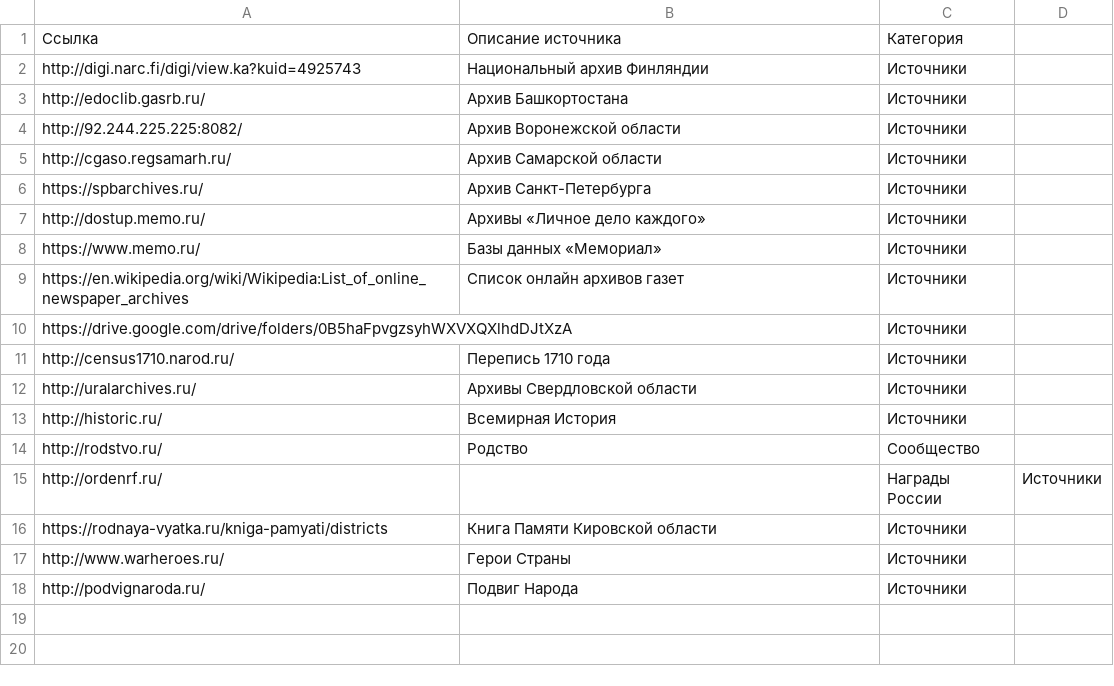
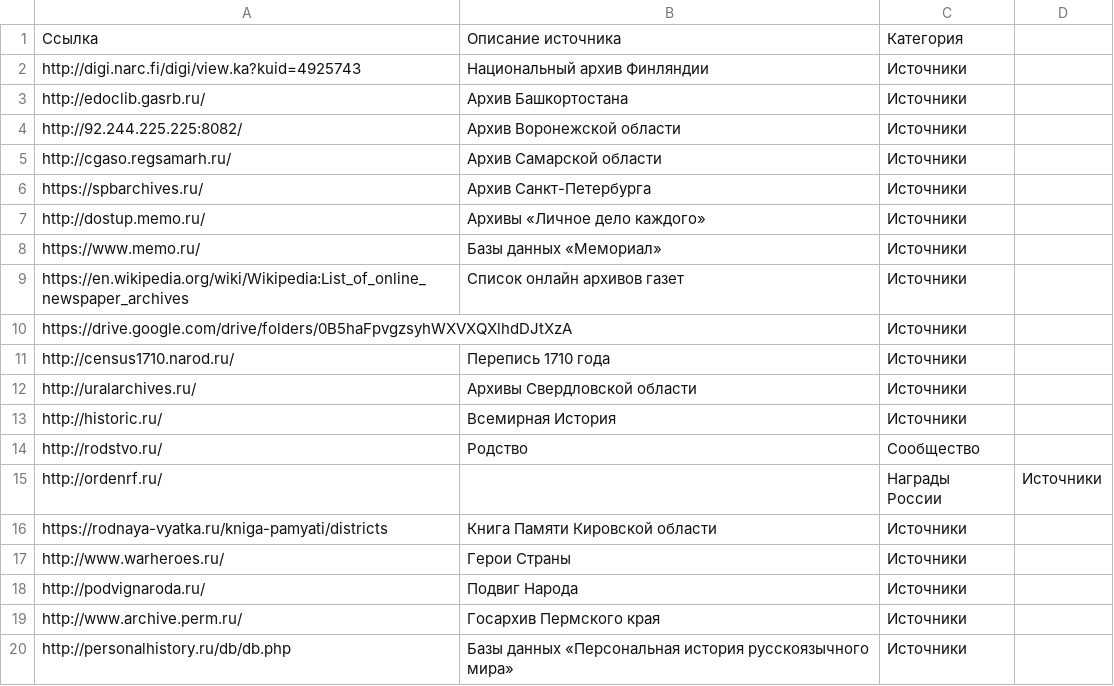
Before and after one commit to Serg-Norseman/GEDKeeper, a CSV file: externals/zlinks.csv, drawn as a sheet; the diff names each change by its address in the sheet, - before the commit and + after, or states it on an @@ line.

Commit message:
Update external links

```diff
--- a/externals/zlinks.csv
+++ b/externals/zlinks.csv
+row 19: http://www.archive.perm.ru/ | Госархив Пермского края | Источники
+row 20: http://personalhistory.ru/db/db.php | Базы данных «Персональная история русскоязычного мира» | Источники
```
